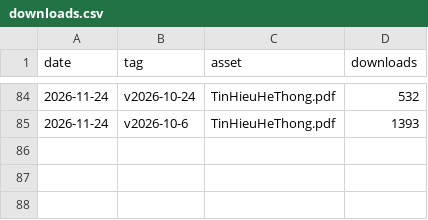
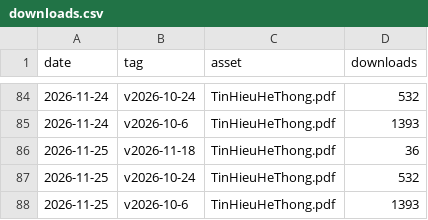
Before and after one commit to huyyoonjae1608/book-thht, a CSV file: stats/downloads.csv, drawn as a sheet; only a part is shown, gaps mark what is left out.

```diff
--- a/stats/downloads.csv
+++ b/stats/downloads.csv
@@ -85 +85,4 @@ date,tag,asset,downloads
 "2026-11-24","v2026-10-6","TinHieuHeThong.pdf",1393
+"2026-11-25","v2026-11-18","TinHieuHeThong.pdf",36
+"2026-11-25","v2026-10-24","TinHieuHeThong.pdf",532
+"2026-11-25","v2026-10-6","TinHieuHeThong.pdf",1393
```
